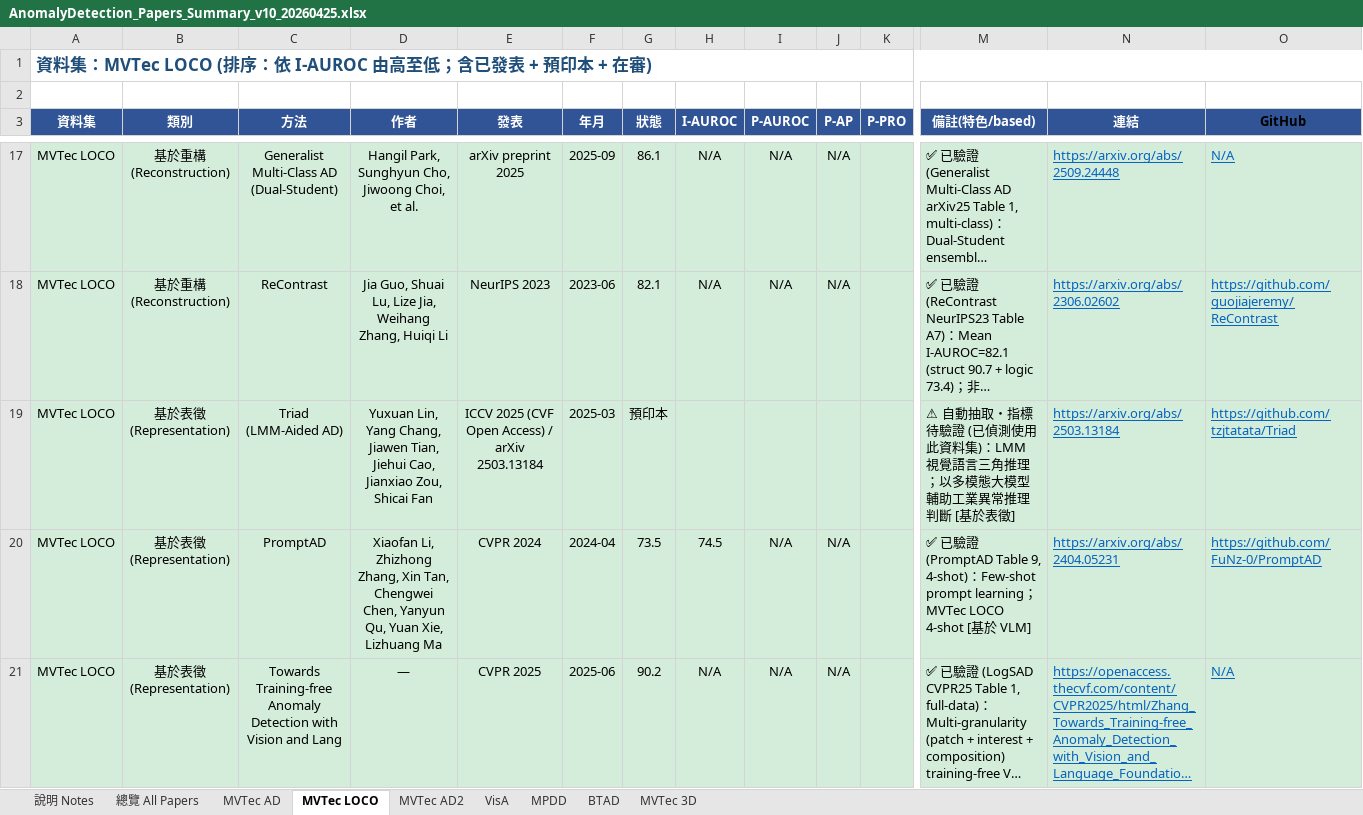
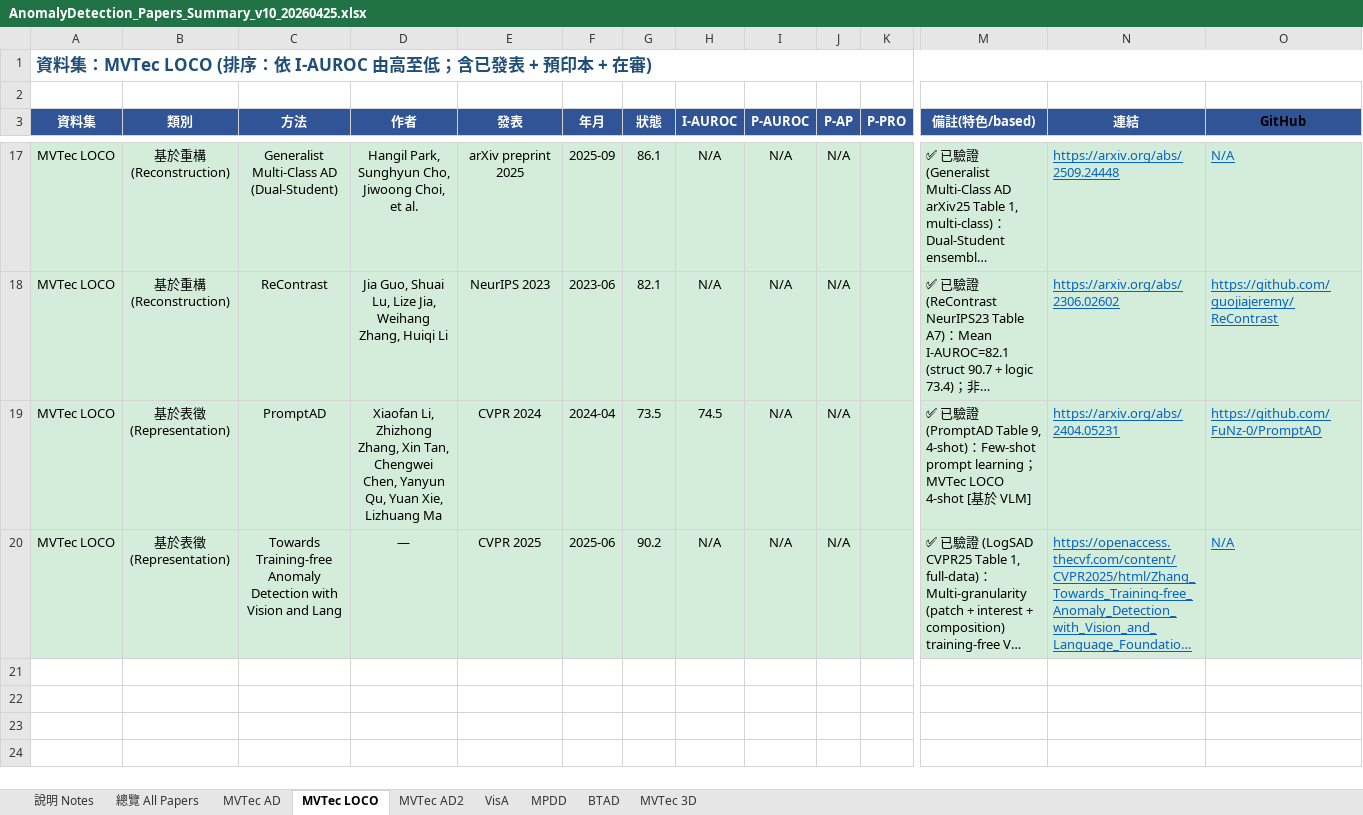
Before and after one commit to 112378074/NTUT-IVI-Lab--SOTA-Literature-Viewer, an Excel workbook: AnomalyDetection_Papers_Summary_v10_20260425.xlsx, sheet MVTec LOCO, drawn as a sheet; only a part is shown, gaps mark what is left out; long unchanged cells end in …; values as stored, in another font and other column widths than the file's, no borders; rows hold the shown columns only; the diff names each change by its address in the sheet, - before the commit and + after, or states it on an @@ line.

```diff
--- a/AnomalyDetection_Papers_Summary_v10_20260425.xlsx (sheet MVTec LOCO)
+++ b/AnomalyDetection_Papers_Summary_v10_20260425.xlsx (sheet MVTec LOCO)
-row 19: MVTec LOCO | 基於表徵 (Representation) | Triad (LMM-Aided AD) | Yuxuan Lin, Yang Chang, Jiawen Tian, Jiehui Cao, Jianxiao Zou, Shicai Fan | ICCV 2025 (CVF Open Access) / arXiv 2503.13184 | 2025-03 | 預印本 |  |  |  |  | ⚠ 自動抽取・指標待驗證 (已偵測使用此資料集)：LMM 視覺語言三角推理；以多模態大模型輔助工業異常推理判斷 [基於表徵] | https://arxiv.org/abs/2503.13184 | https://github.com/tzjtatata/Triad
```
Also changed, not shown: sheet MVTec AD, sheet VisA, sheet BTAD, sheet MVTec 3D, sheet MPDD, 3 other files.
